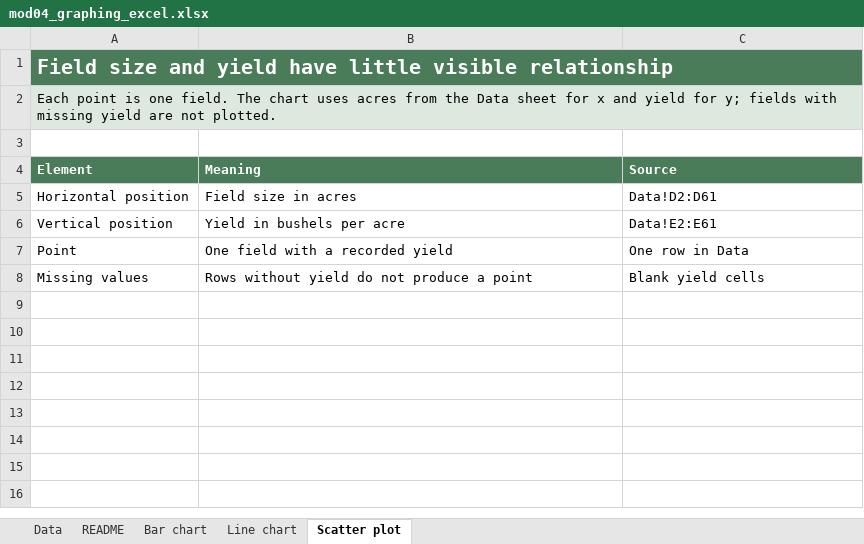
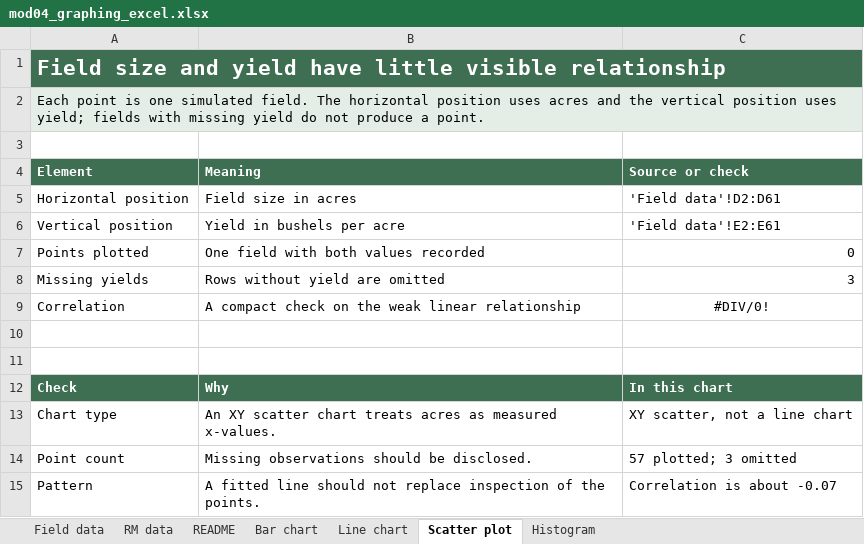
Before and after one commit to peterJslade/arec261-textbook, an Excel workbook: textbook_examples/mod04_graphing_excel.xlsx, sheet Scatter plot, drawn as a sheet; values as stored, in another font and other column widths than the file's, no borders; charts and pictures not drawn; addresses are those after the commit; the diff names each change by its address in the sheet, - before the commit and + after, or states it on an @@ line.

```diff
--- a/textbook_examples/mod04_graphing_excel.xlsx (sheet Scatter plot)
+++ b/textbook_examples/mod04_graphing_excel.xlsx (sheet Scatter plot)
-sheet tab: Data
+sheet tab: Field data
+sheet tab: RM data
+sheet tab: Histogram
@@ A1 text size: larger @@
-B1:C1 fill: none
+B1:C1 fill: #3F6F52
-A2 (Element): …is one field. The chart uses acres from the Data sheet for x and yield for y; fields with missing yield are not plotted.
+A2 (Element): …is one simulated field. The horizontal position uses acres and the vertical position uses yield; fields with missing yield do not produce a point.
-C4: Source
+C4: Source or check
-C5 (Source or check): Data!D2:D61
+C5 (Source or check): 'Field data'!D2:D61
-C6 (Source or check): Data!E2:E61
+C6 (Source or check): 'Field data'!E2:E61
+row 7: Points plotted | One field with both values recorded | 0
+row 8: Missing yields | Rows without yield are omitted | 3
+row 9: Correlation | A compact check on the weak linear relationship | #DIV/0!
-row 10: Point | One field with a recorded yield | One row in Data
+row 10: (empty)
-row 11: Missing values | Rows without yield do not produce a point | Blank yield cells
+row 11: (empty)
+row 12: Check | Why | In this chart
+row 13: Chart type | An XY scatter chart treats acres as measured x-values. | XY scatter, not a line chart
+row 14: Point count | Missing observations should be disclosed. | 57 plotted; 3 omitted
+row 15: Pattern | A fitted line should not replace inspection of the points. | Correlation is about -0.07
```
Also changed, not shown: sheet Field data, sheet Line chart, sheet Bar chart, sheet README, formulas that keep their value, charts or pictures, 2 other files.
